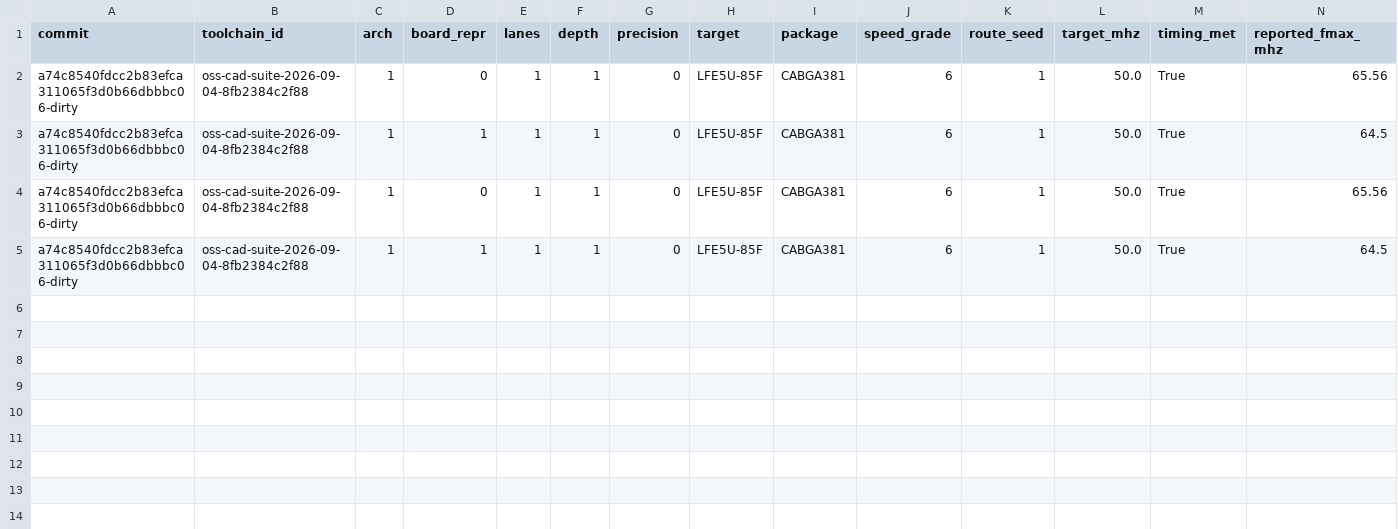
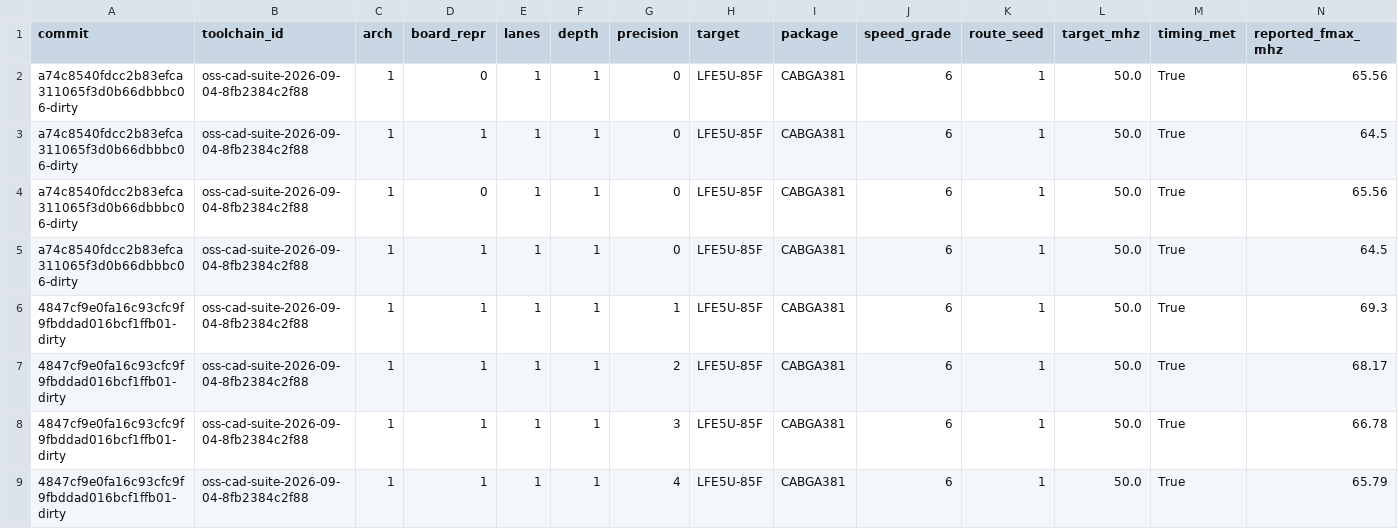
Before and after one commit to hareS1234/tetromino-circuit, a CSV file: results/implementation.csv, drawn as a sheet; only a part is shown; rows hold the shown columns only; the diff names each change by its address in the sheet, - before the commit and + after, or states it on an @@ line.

```diff
--- a/results/implementation.csv
+++ b/results/implementation.csv
+row 6: 4847cf9e0fa16c93cfc9f9fbddad016bcf1ffb01-dirty | oss-cad-suite-2026-09-04-8fb2384c2f88 | 1 | 1 | 1 | 1 | 1 | LFE5U-85F | CABGA381 | 6 | 1 | 50.0 | True | 69.3
+row 7: 4847cf9e0fa16c93cfc9f9fbddad016bcf1ffb01-dirty | oss-cad-suite-2026-09-04-8fb2384c2f88 | 1 | 1 | 1 | 1 | 2 | LFE5U-85F | CABGA381 | 6 | 1 | 50.0 | True | 68.17
+row 8: 4847cf9e0fa16c93cfc9f9fbddad016bcf1ffb01-dirty | oss-cad-suite-2026-09-04-8fb2384c2f88 | 1 | 1 | 1 | 1 | 3 | LFE5U-85F | CABGA381 | 6 | 1 | 50.0 | True | 66.78
+row 9: 4847cf9e0fa16c93cfc9f9fbddad016bcf1ffb01-dirty | oss-cad-suite-2026-09-04-8fb2384c2f88 | 1 | 1 | 1 | 1 | 4 | LFE5U-85F | CABGA381 | 6 | 1 | 50.0 | True | 65.79
```
Also changed, not shown: 17 other files.
